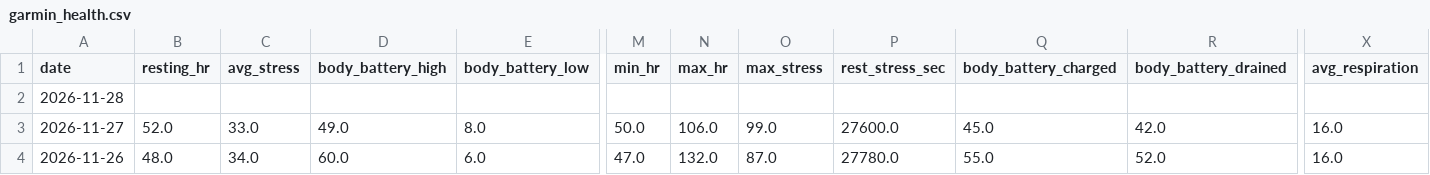
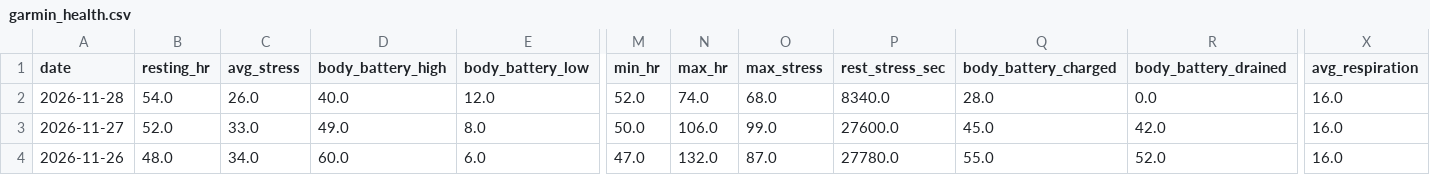
Before and after one commit to aroven850306-bit/fitness-data-sync, a CSV file: garmin_health.csv, drawn as a sheet; only a part is shown, gaps mark what is left out; the diff covers the shown part only; the diff names each change by its address in the sheet, - before the commit and + after, or states it on an @@ line.

```diff
--- a/garmin_health.csv
+++ b/garmin_health.csv
-B2 (resting_hr): (empty)
+B2 (resting_hr): 54.0
-C2 (avg_stress): (empty)
+C2 (avg_stress): 26.0
-D2 (body_battery_high): (empty)
+D2 (body_battery_high): 40.0
-E2 (body_battery_low): (empty)
+E2 (body_battery_low): 12.0
-M2 (min_hr): (empty)
+M2 (min_hr): 52.0
-N2 (max_hr): (empty)
+N2 (max_hr): 74.0
-O2 (max_stress): (empty)
+O2 (max_stress): 68.0
-P2 (rest_stress_sec): (empty)
+P2 (rest_stress_sec): 8340.0
-Q2 (body_battery_charged): (empty)
+Q2 (body_battery_charged): 28.0
-R2 (body_battery_drained): (empty)
+R2 (body_battery_drained): 0.0
-X2 (avg_respiration): (empty)
+X2 (avg_respiration): 16.0
```
Also changed, not shown: 4 edited cells elsewhere in this file, strava_activities.csv, unified_daily_metrics.csv, 2 other files.
